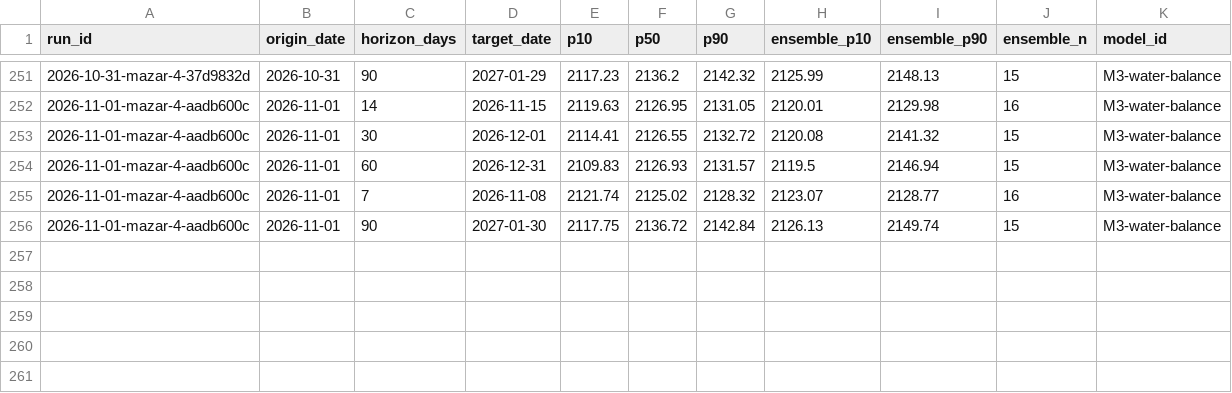
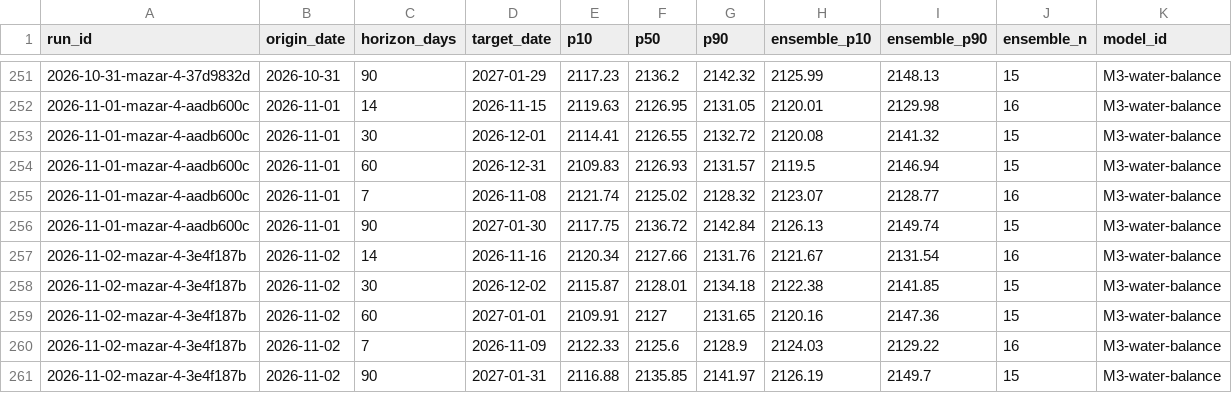
Before and after one commit to rengarcia/hydro-look, a CSV file: data/curated/forecast_values/2026.csv, drawn as a sheet; only a part is shown, gaps mark what is left out.

```diff
--- a/data/curated/forecast_values/2026.csv
+++ b/data/curated/forecast_values/2026.csv
@@ -256 +256,6 @@ run_id,origin_date,horizon_days,target_date,p10,p50,p90,ensemble_p10,ensemble_p9
 2026-11-01-mazar-4-aadb600c,2026-11-01,90,2027-01-30,2117.75,2136.72,2142.84,2126.13,2149.74,15,M3-water-balance
+2026-11-02-mazar-4-3e4f187b,2026-11-02,14,2026-11-16,2120.34,2127.66,2131.76,2121.67,2131.54,16,M3-water-balance
+2026-11-02-mazar-4-3e4f187b,2026-11-02,30,2026-12-02,2115.87,2128.01,2134.18,2122.38,2141.85,15,M3-water-balance
+2026-11-02-mazar-4-3e4f187b,2026-11-02,60,2027-01-01,2109.91,2127,2131.65,2120.16,2147.36,15,M3-water-balance
+2026-11-02-mazar-4-3e4f187b,2026-11-02,7,2026-11-09,2122.33,2125.6,2128.9,2124.03,2129.22,16,M3-water-balance
+2026-11-02-mazar-4-3e4f187b,2026-11-02,90,2027-01-31,2116.88,2135.85,2141.97,2126.19,2149.7,15,M3-water-balance
```
Also changed, not shown: data/curated/adequacy_runs/2026.csv, data/curated/forecast_runs/2026.csv, 7 other files.
